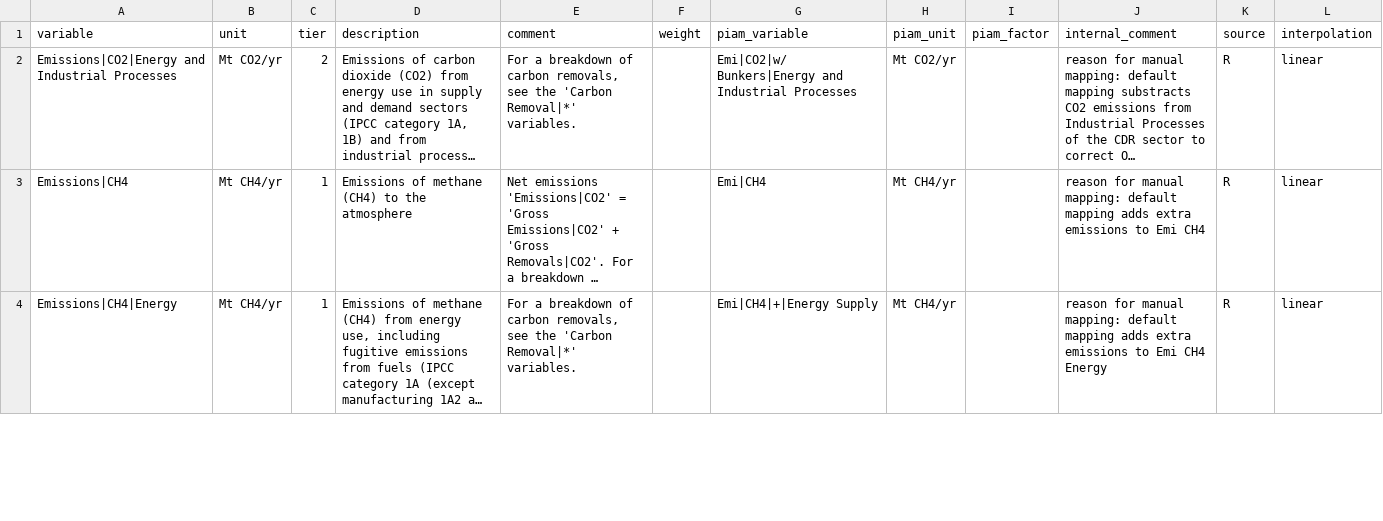
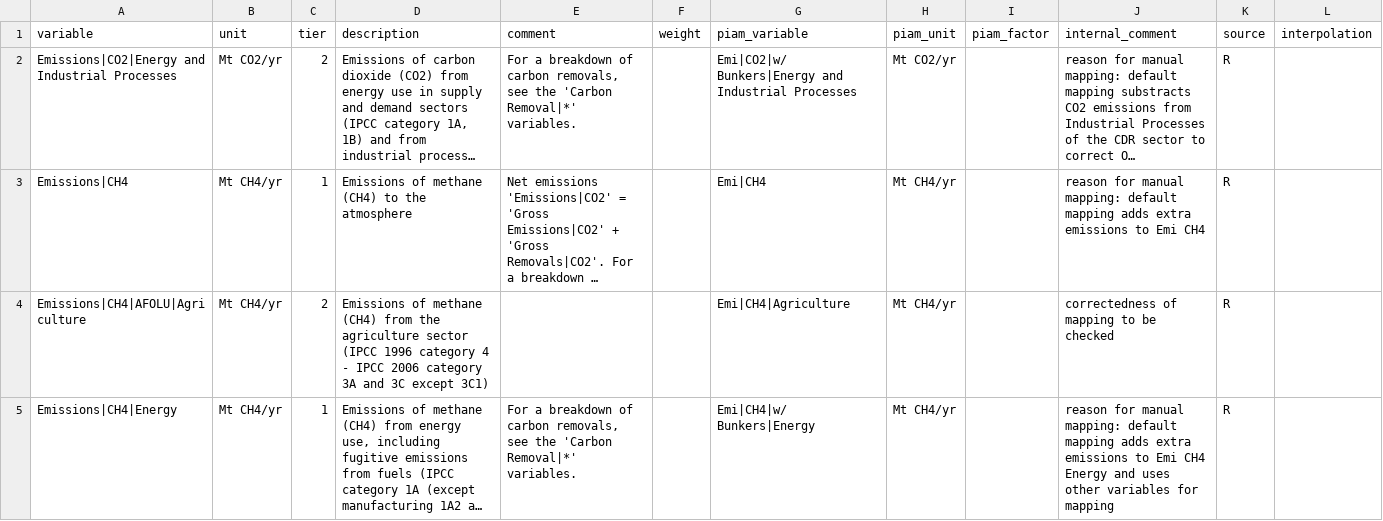
Before and after one commit to pik-piam/piamInterfaces, a CSV file: inst/mappings/mapping_ScenarioMIP_historical.csv, drawn as a sheet; only a part is shown; long unchanged cells end in …; addresses are those after the commit; the diff covers the shown part only; the diff names each change by its address in the sheet, - before the commit and + after, or states it on an @@ line.

Commit message:
Adapt mapping of historical data for ScenarioMIP

```diff
--- a/inst/mappings/mapping_ScenarioMIP_historical.csv
+++ b/inst/mappings/mapping_ScenarioMIP_historical.csv
-L2:L3 (interpolation): linear
+L2:L3 (interpolation): (empty)
+row 4: Emissions|CH4|AFOLU|Agriculture | Mt CH4/yr | 2 | Emissions of methane (CH4) from the agriculture sector (IPCC 1996 category 4 - IPCC 2006 category 3A and 3C except 3C1) |  |  | Emi|CH4|Agriculture | Mt CH4/yr |  | correctedness of mapping to be checked | R
-G5 (piam_variable): Emi|CH4|+|Energy Supply
+G5 (piam_variable): Emi|CH4|w/ Bunkers|Energy
-J5 (internal_comment): …CH4 Energy
+J5 (internal_comment): …CH4 Energy and uses other variables for mapping
-L5 (interpolation): linear
+L5 (interpolation): (empty)
```
Also changed, not shown: 1 removed row and 9 edited cells elsewhere in this file, 4 other files.
